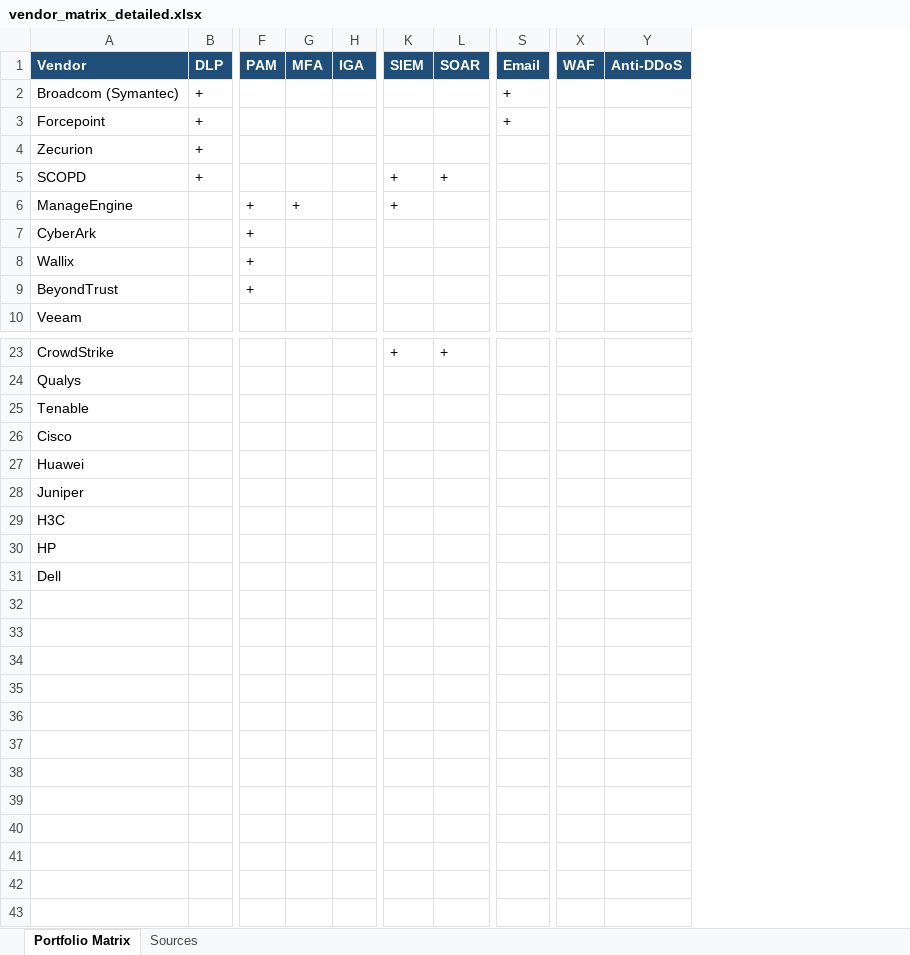
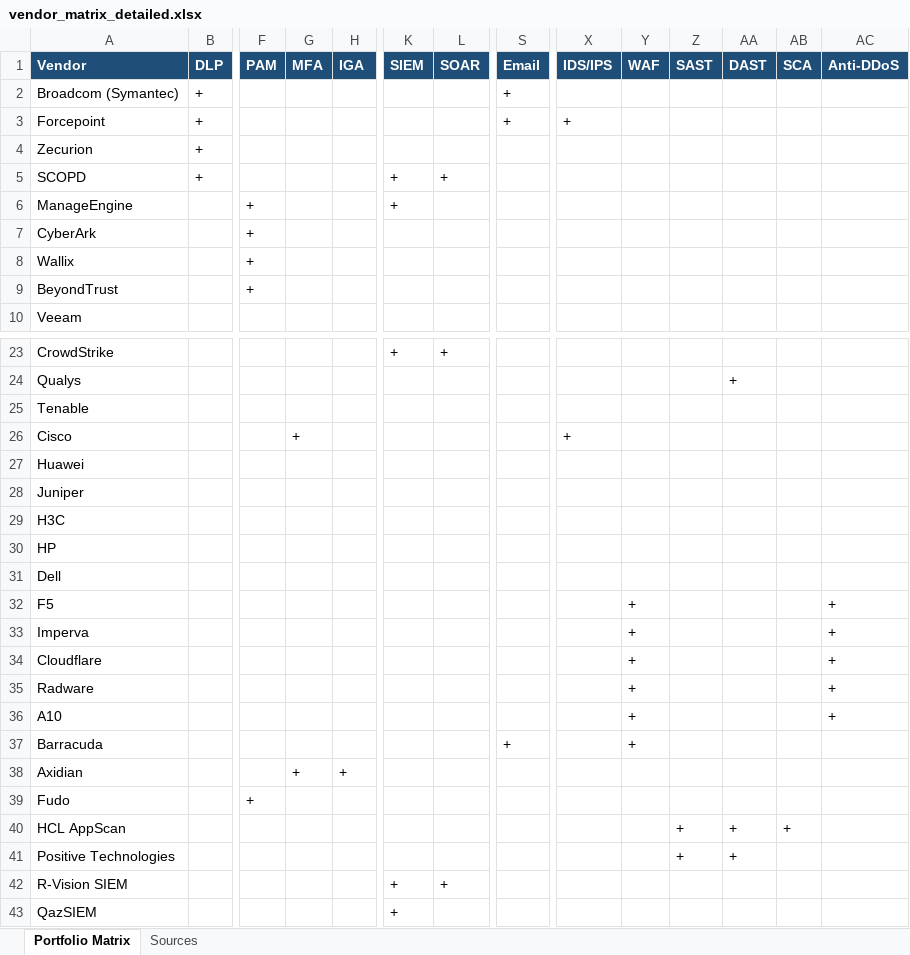
Before and after one commit to irudoy1982/Test, an Excel workbook: vendor_matrix_detailed.xlsx, sheet Portfolio Matrix, drawn as a sheet; only a part is shown, gaps mark what is left out; values as stored, in another font and other column widths than the file's, no borders; table styles not drawn; rows hold the shown columns only; the diff covers the shown part only; the diff names each change by its address in the sheet, - before the commit and + after, or states it on an @@ line.

Commit message:
Refine portfolio vendor matrix

```diff
--- a/vendor_matrix_detailed.xlsx (sheet Portfolio Matrix)
+++ b/vendor_matrix_detailed.xlsx (sheet Portfolio Matrix)
+column X (IDS/IPS), row 3: +; row 26: +
+column Z (SAST), empty
+column AA (DAST), row 24: +
+column AB (SCA), empty
-G6 (MFA): +
+G6 (MFA): (empty)
-G26 (MFA): (empty)
+G26 (MFA): +
+row 32: F5 |  |  |  |  |  |  |  |  | + |  |  |  | +
+row 33: Imperva |  |  |  |  |  |  |  |  | + |  |  |  | +
+row 34: Cloudflare |  |  |  |  |  |  |  |  | + |  |  |  | +
+row 35: Radware |  |  |  |  |  |  |  |  | + |  |  |  | +
+row 36: A10 |  |  |  |  |  |  |  |  | + |  |  |  | +
+row 37: Barracuda |  |  |  |  |  |  | + |  | +
+row 38: Axidian |  |  | + | +
+row 39: Fudo |  | +
+row 40: HCL AppScan |  |  |  |  |  |  |  |  |  | + | + | +
+row 41: Positive Technologies |  |  |  |  |  |  |  |  |  | + | +
+row 42: R-Vision SIEM |  |  |  |  | + | +
+row 43: QazSIEM |  |  |  |  | +
```
Also changed, not shown: 5 edited cells elsewhere in this sheet.
